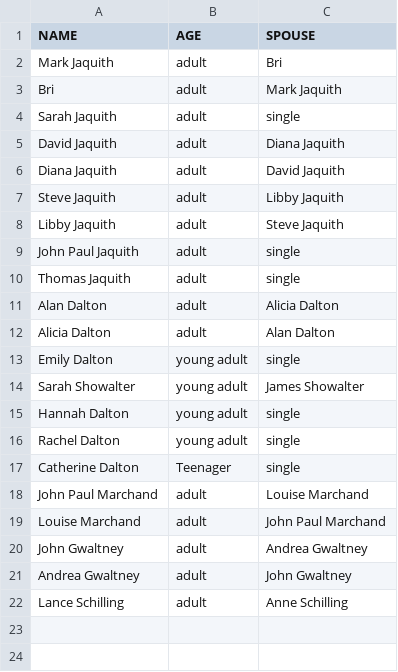
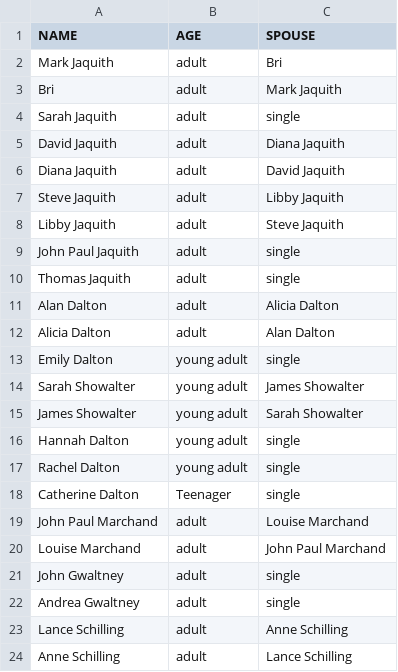
Before and after one commit to Japesjake/wedding_planner, a CSV file: input.csv, drawn as a sheet.

Commit message:
added method that assigns couples to tables.

```diff
--- a/input.csv
+++ b/input.csv
@@ -14,2 +14,3 @@ Emily Dalton,young adult,single
 Sarah Showalter,young adult,James Showalter
+James Showalter,young adult,Sarah Showalter
 Hannah Dalton,young adult,single
@@ -19,4 +20,5 @@ John Paul Marchand,adult,Louise Marchand
 Louise Marchand,adult,John Paul Marchand
-John Gwaltney,adult,Andrea Gwaltney
-Andrea Gwaltney,adult,John Gwaltney
+John Gwaltney,adult,single
+Andrea Gwaltney,adult,single
 Lance Schilling,adult,Anne Schilling
+Anne Schilling,adult,Lance Schilling
```
Also changed, not shown: 2 other files.
